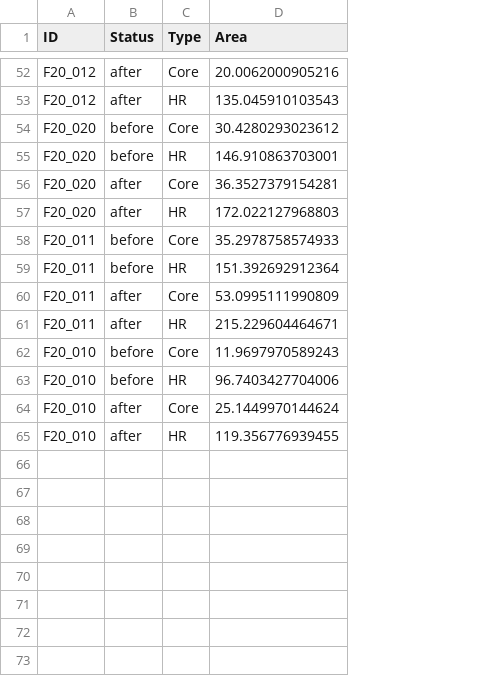
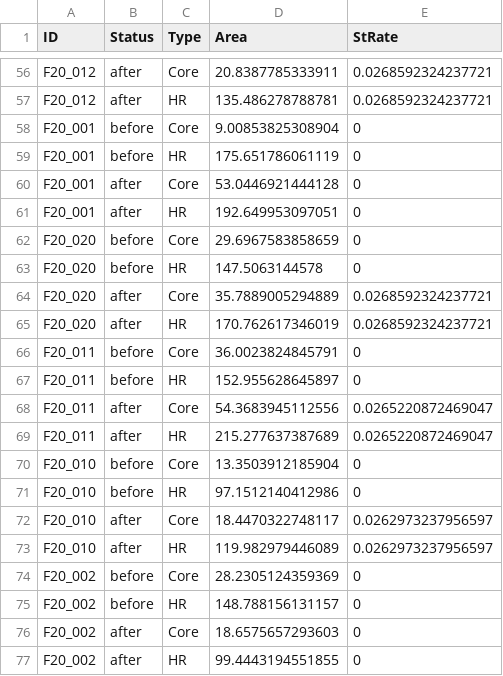
Before and after one commit to BSpen0820/DisentanglingDeerCattleCompetition_Spencer_et_al_2023, a CSV file: FinalAnalysisOutput/HRData.csv, drawn as a sheet; only a part is shown, gaps mark what is left out; addresses are those after the commit; the diff covers the shown part only; the diff names each change by its address in the sheet, - before the commit and + after, or states it on an @@ line.

```diff
--- a/FinalAnalysisOutput/HRData.csv
+++ b/FinalAnalysisOutput/HRData.csv
+column E (StRate), rows 56-57: 0.0268592324237721 | 0.0268592324237721; rows 62-73: 0 | 0 | 0.0268592324237721 | 0.0268592324237721 | 0 | 0 | 0.0265220872469047 | 0.0265220872469047 | 0 | 0 | 0.0262973237956597 | 0.0262973237956597
-D56 (Area): 20.0062000905216
+D56 (Area): 20.8387785333911
-D57 (Area): 135.045910103543
+D57 (Area): 135.486278788781
+row 58: F20_001 | before | Core | 9.00853825308904 | 0
+row 59: F20_001 | before | HR | 175.651786061119 | 0
+row 60: F20_001 | after | Core | 53.0446921444128 | 0
+row 61: F20_001 | after | HR | 192.649953097051 | 0
-D62 (Area): 30.4280293023612
+D62 (Area): 29.6967583858659
-D63 (Area): 146.910863703001
+D63 (Area): 147.5063144578
-D64 (Area): 36.3527379154281
+D64 (Area): 35.7889005294889
-D65 (Area): 172.022127968803
+D65 (Area): 170.762617346019
-D66 (Area): 35.2978758574933
+D66 (Area): 36.0023824845791
-D67 (Area): 151.392692912364
+D67 (Area): 152.955628645897
-D68 (Area): 53.0995111990809
+D68 (Area): 54.3683945112556
-D69 (Area): 215.229604464671
+D69 (Area): 215.277637387689
-D70 (Area): 11.9697970589243
+D70 (Area): 13.3503912185904
-D71 (Area): 96.7403427704006
+D71 (Area): 97.1512140412986
-D72 (Area): 25.1449970144624
+D72 (Area): 18.4470322748117
-D73 (Area): 119.356776939455
+D73 (Area): 119.982979446089
+row 74: F20_002 | before | Core | 28.2305124359369 | 0
+row 75: F20_002 | before | HR | 148.788156131157 | 0
+row 76: F20_002 | after | Core | 18.6575657293603 | 0
+row 77: F20_002 | after | HR | 99.4443194551855 | 0
```
Also changed, not shown: 4 added rows and 50 edited cells elsewhere in this file, 3 other files.
